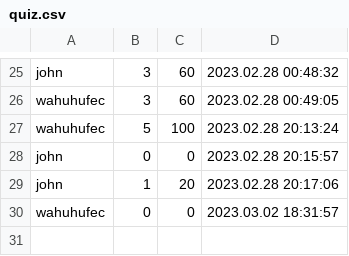
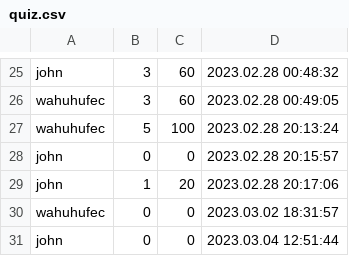
Before and after one commit to Mr-No-bo-dy/quiz-site, a CSV file: csv/quiz.csv, drawn as a sheet; only a part is shown, gaps mark what is left out.

```diff
--- a/csv/quiz.csv
+++ b/csv/quiz.csv
@@ -30 +30,2 @@ john,1,20,"2023.02.28 20:17:06"
 wahuhufec,0,0,"2023.03.02 18:31:57"
+john,0,0,"2023.03.04 12:51:44"
```
Also changed, not shown: csv/users.csv, 12 other files.
